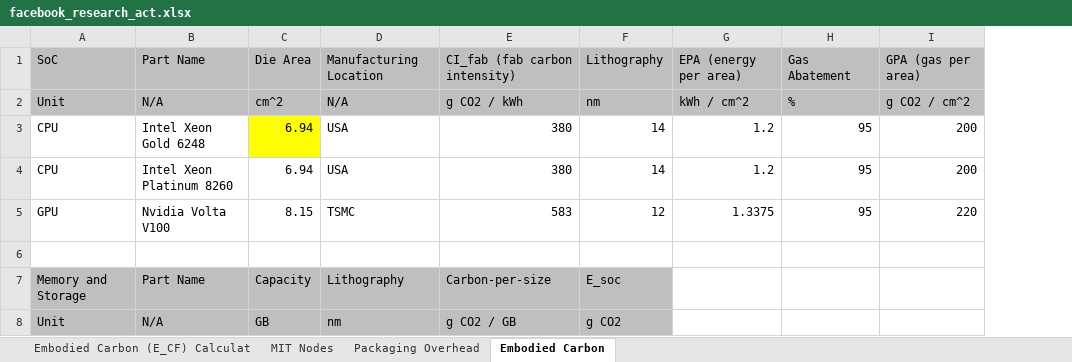
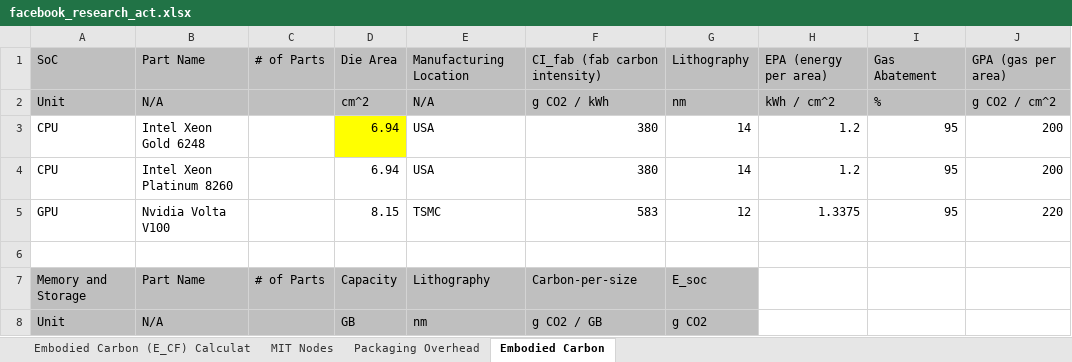
Before and after one commit to lipet2k/goodwill_ecf, an Excel workbook: _ECF_PETER/facebook_research_act.xlsx, sheet Embodied Carbon, drawn as a sheet; only a part is shown; values as stored, in another font and other column widths than the file's, no borders; charts and pictures not drawn; the diff covers the shown part only; the diff names each change by its address in the sheet, - before the commit and + after, or states it on an @@ line.

```diff
--- a/_ECF_PETER/facebook_research_act.xlsx (sheet Embodied Carbon)
+++ b/_ECF_PETER/facebook_research_act.xlsx (sheet Embodied Carbon)
+column C, rows 1-7: # of Parts |  |  |  |  |  | # of Parts
```
Also changed, not shown: 2 added rows, 2 removed rows and 1 edited cell elsewhere in this sheet, charts or pictures, 3 other files.
